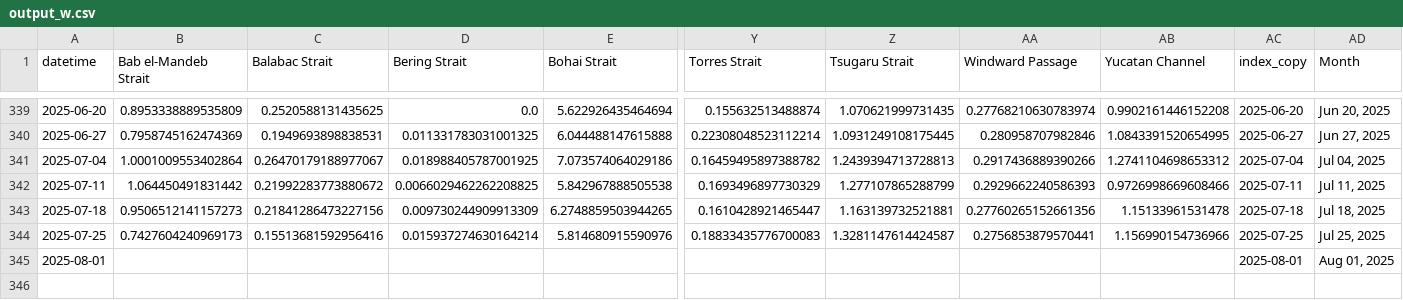
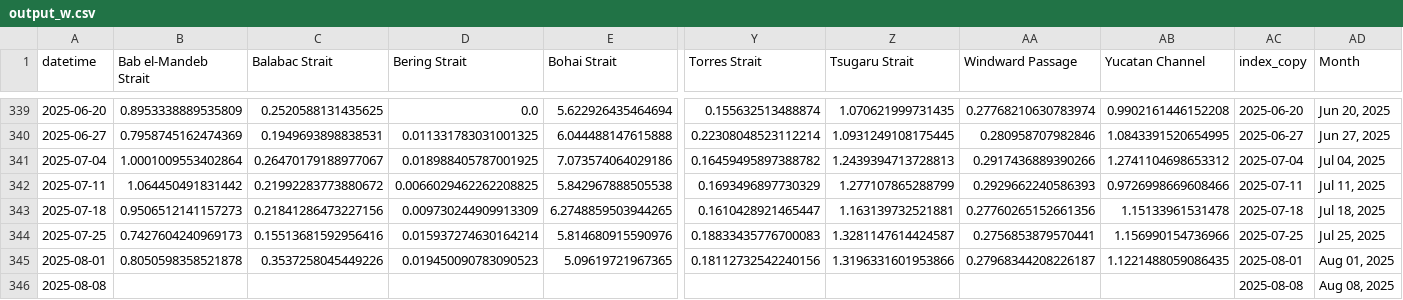
Before and after one commit to scottbar/chart_updates, a CSV file: output_w.csv, drawn as a sheet; only a part is shown, gaps mark what is left out; addresses are those after the commit; rows hold the shown columns only; the diff names each change by its address in the sheet, - before the commit and + after, or states it on an @@ line.

```diff
--- a/output_w.csv
+++ b/output_w.csv
+row 345: 2025-08-01 | 0.8050598358521878 | 0.3537258045449226 | 0.019450090783090523 | 5.09619721967365 | 0.18112732542240156 | 1.3196331601953866 | 0.27968344208226187 | 1.1221488059086435 | 2025-08-01 | Aug 01, 2025
-A346 (datetime): 2025-08-01
+A346 (datetime): 2025-08-08
-AC346 (index_copy): 2025-08-01
+AC346 (index_copy): 2025-08-08
-AD346 (Month): Aug 01, 2025
+AD346 (Month): Aug 08, 2025
```
Also changed, not shown: indeed.csv, output_ports_w.csv.
